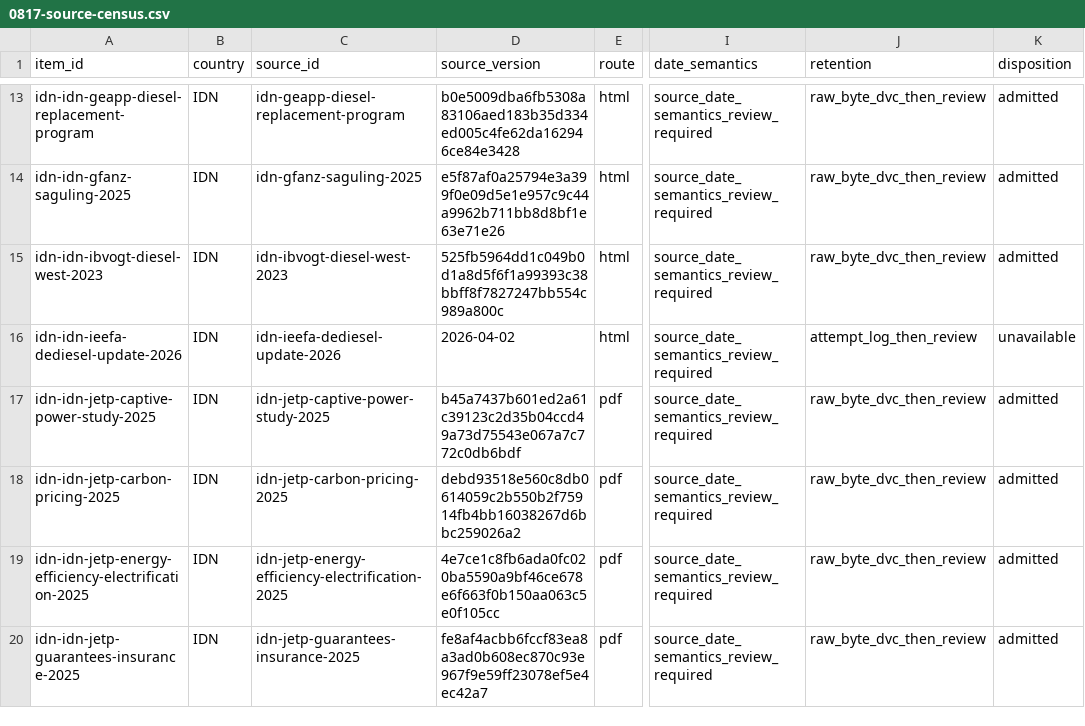
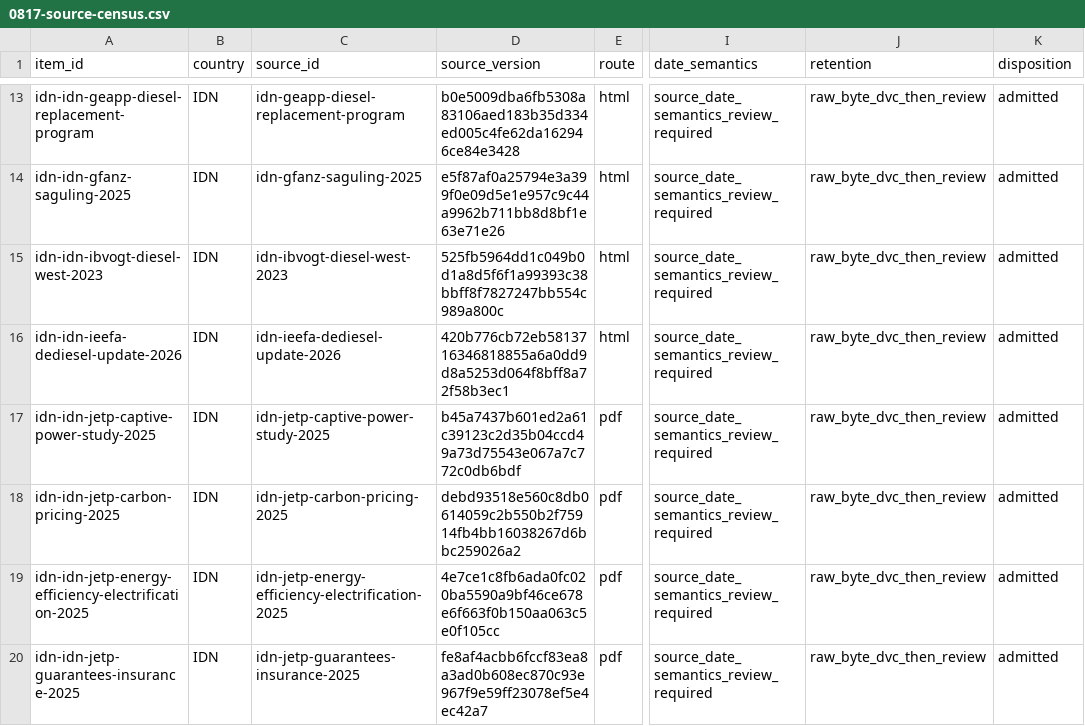
Before and after one commit to MinhHaDuong/climate-finance-het, a CSV file: docs/jetp-study/0817-source-census.csv, drawn as a sheet; only a part is shown, gaps mark what is left out; the diff covers the shown part only; the diff names each change by its address in the sheet, - before the commit and + after, or states it on an @@ line.

```diff
--- a/docs/jetp-study/0817-source-census.csv
+++ b/docs/jetp-study/0817-source-census.csv
-D16 (source_version): 2026-04-02
+D16 (source_version): 420b776cb72eb5813716346818855a6a0dd9d8a5253d064f8bff8a72f58b3ec1
-J16 (retention): attempt_log_then_review
+J16 (retention): raw_byte_dvc_then_review
-K16 (disposition): unavailable
+K16 (disposition): admitted
```
Also changed, not shown: 27 edited cells elsewhere in this file, data/jetp/snapshots.csv, 12 other files.
